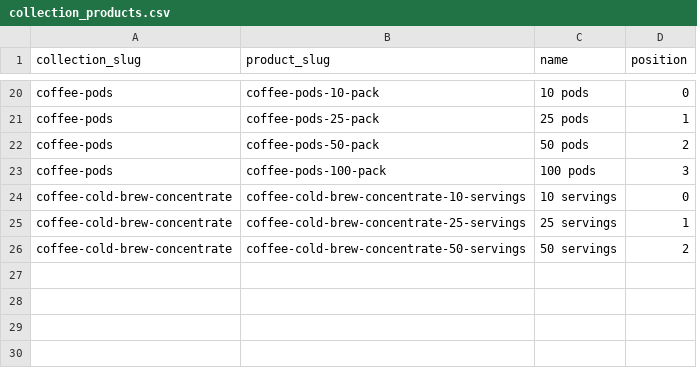
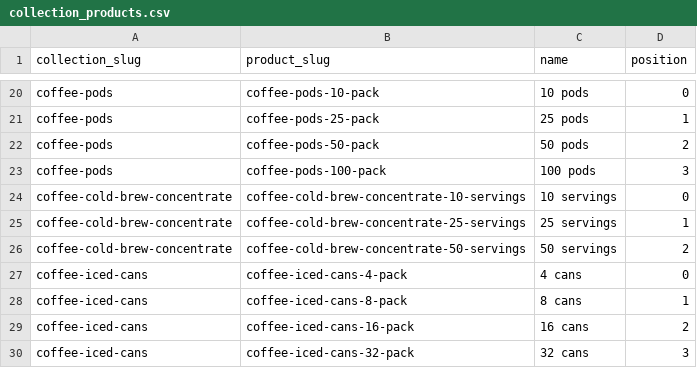
Before and after one commit to njcushing/online-shop, a CSV file: db/seeds/data/collection_products.csv, drawn as a sheet; only a part is shown, gaps mark what is left out.

```diff
--- a/db/seeds/data/collection_products.csv
+++ b/db/seeds/data/collection_products.csv
@@ -26 +26,5 @@ coffee-cold-brew-concentrate,coffee-cold-brew-concentrate-25-servings,25 serving
 coffee-cold-brew-concentrate,coffee-cold-brew-concentrate-50-servings,50 servings,2
+coffee-iced-cans,coffee-iced-cans-4-pack,4 cans,0
+coffee-iced-cans,coffee-iced-cans-8-pack,8 cans,1
+coffee-iced-cans,coffee-iced-cans-16-pack,16 cans,2
+coffee-iced-cans,coffee-iced-cans-32-pack,32 cans,3
```
Also changed, not shown: db/seeds/data/category_products.csv, db/seeds/data/product_reviews.csv, 7 other files.
